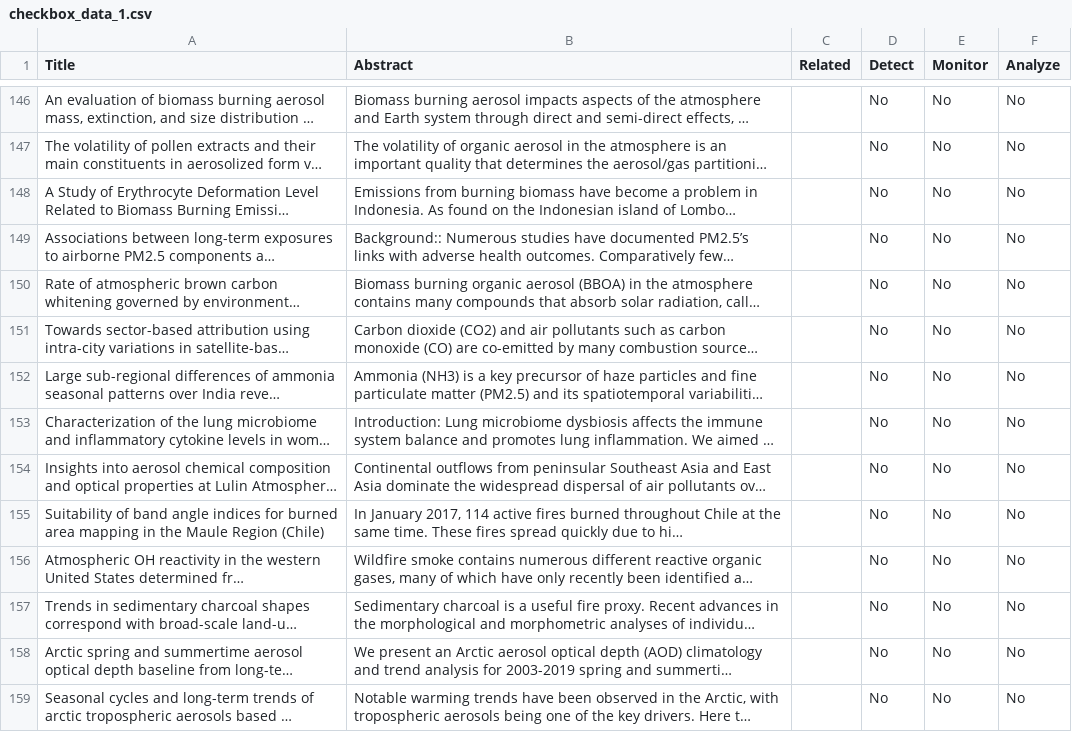
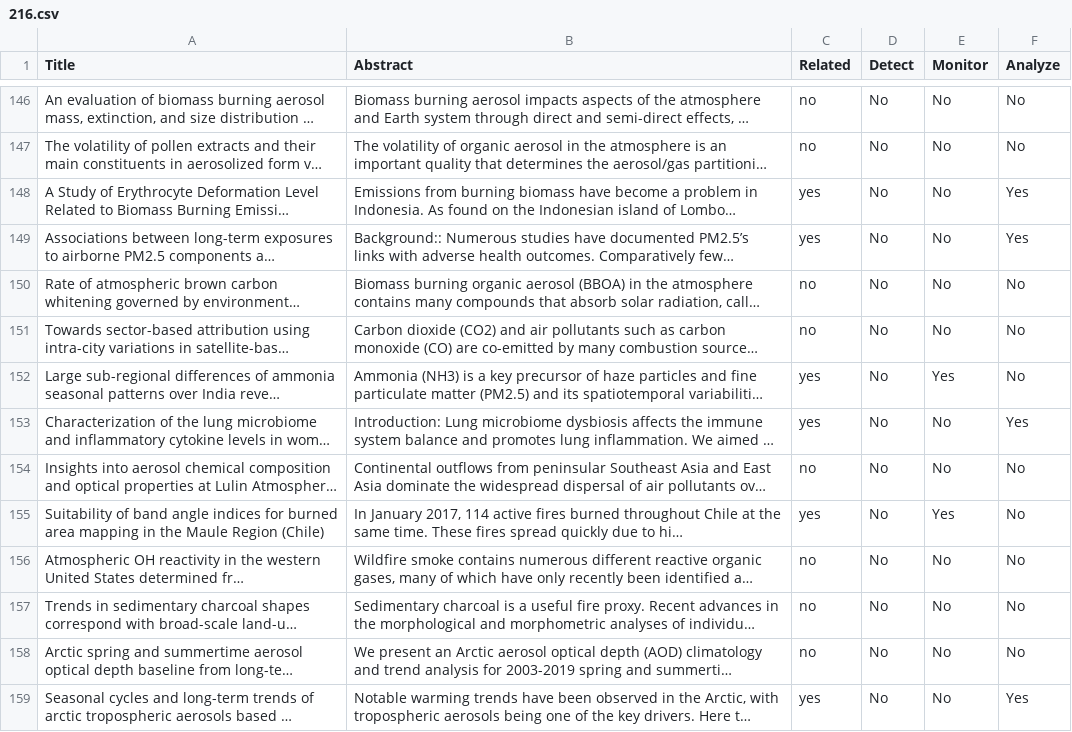
Before and after one commit to prayat-pu/title-abstract-screening-webapp, a CSV file: upload/216.csv (was upload/checkbox_data_1.csv), drawn as a sheet; only a part is shown, gaps mark what is left out; long unchanged cells end in …; the diff covers the shown part only; the diff names each change by its address in the sheet, - before the commit and + after, or states it on an @@ line.

```diff
--- a/upload/checkbox_data_1.csv
+++ b/upload/216.csv
-C146:C147 (Related): (empty)
+C146:C147 (Related): no
-C148:C149 (Related): (empty)
+C148:C149 (Related): yes
-F148:F149 (Analyze): No
+F148:F149 (Analyze): Yes
-C150:C151 (Related): (empty)
+C150:C151 (Related): no
-C152:C153 (Related): (empty)
+C152:C153 (Related): yes
-E152 (Monitor): No
+E152 (Monitor): Yes
-F153 (Analyze): No
+F153 (Analyze): Yes
-C154 (Related): (empty)
+C154 (Related): no
-C155 (Related): (empty)
+C155 (Related): yes
-E155 (Monitor): No
+E155 (Monitor): Yes
-C156:C158 (Related): (empty)
+C156:C158 (Related): no
-C159 (Related): (empty)
+C159 (Related): yes
-F159 (Analyze): No
+F159 (Analyze): Yes
```
Also changed, not shown: 131 edited cells elsewhere in this file, 3 other files.
